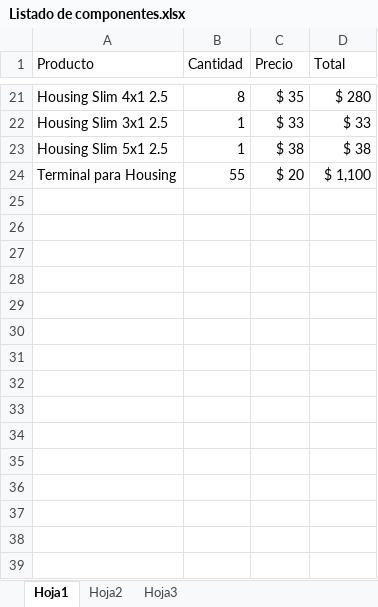
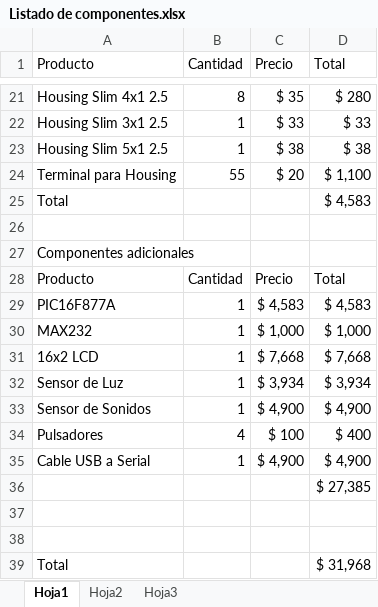
Before and after one commit to taarriag/g11music, an Excel workbook: Entregas/Entrega 4/Informe/Listado de componentes.xlsx, sheet Hoja1, drawn as a sheet; only a part is shown, gaps mark what is left out; values as stored, in another font and other column widths than the file's, no borders; table styles not drawn; the diff names each change by its address in the sheet, - before the commit and + after, or states it on an @@ line.

Commit message:
Actualizado documento de entrega y Excel

```diff
--- a/Entregas/Entrega 4/Informe/Listado de componentes.xlsx (sheet Hoja1)
+++ b/Entregas/Entrega 4/Informe/Listado de componentes.xlsx (sheet Hoja1)
+row 25: Total |  |  | $ 4,583
+row 26: (empty)
+row 27: Componentes adicionales
+row 28: Producto | Cantidad | Precio | Total
+row 29: PIC16F877A | 1 | $ 4,583 | $ 4,583
+row 30: MAX232 | 1 | $ 1,000 | $ 1,000
+row 31: 16x2 LCD | 1 | $ 7,668 | $ 7,668
+row 32: Sensor de Luz | 1 | $ 3,934 | $ 3,934
+row 33: Sensor de Sonidos | 1 | $ 4,900 | $ 4,900
+row 34: Pulsadores | 4 | $ 100 | $ 400
+row 35: Cable USB a Serial | 1 | $ 4,900 | $ 4,900
+row 36:  |  |  | $ 27,385
+row 37: (empty)
+row 38: (empty)
+row 39: Total |  |  | $ 31,968
```
Also changed, not shown: 2 other files.
